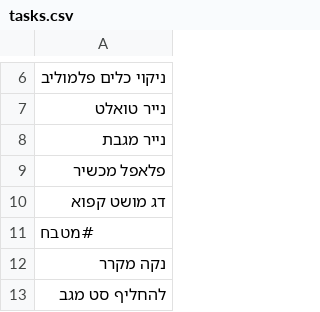
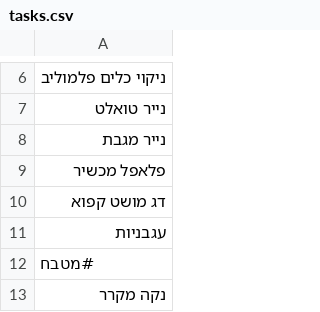
Before and after one commit to ronnydvr/coffee-price-app, a CSV file: tasks.csv, drawn as a sheet; only a part is shown, gaps mark what is left out; the shorter side is filled out with more unchanged rows.

Commit message:
Update tasks.csv from Task Manager

```diff
--- a/tasks.csv
+++ b/tasks.csv
@@ -10,2 +10,3 @@
 דג מושט קפוא
+עגבניות
 #מטבח
```
